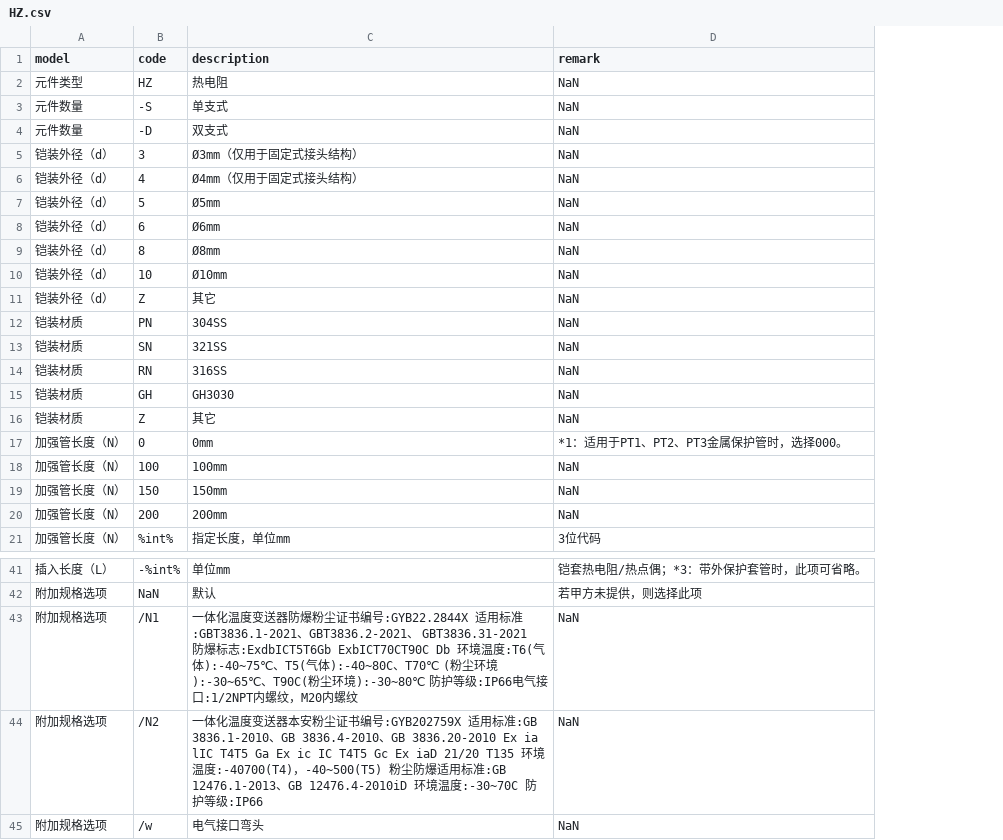
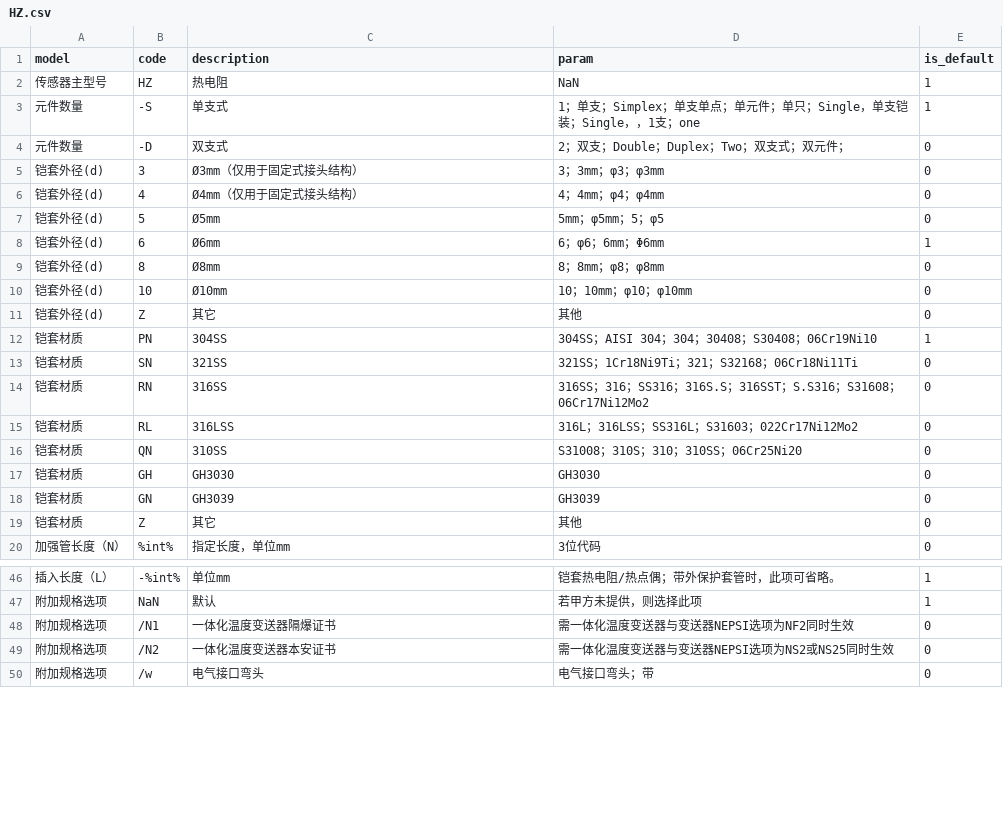
Before and after one commit to FiresJoeng/sensor_seg, a CSV file: libs/standard/sensor/HZ.csv, drawn as a sheet; only a part is shown, gaps mark what is left out; removed rows and columns are numbered as before the commit, all else as after; the diff covers the shown part only; the diff names each change by its address in the sheet, - before the commit and + after, or states it on an @@ line.

```diff
--- a/libs/standard/sensor/HZ.csv
+++ b/libs/standard/sensor/HZ.csv
-column D (remark), rows 2-16: all NaN; row 21: 3位代码; rows 41-45: 铠套热电阻/热点偶；*3：带外保护套管时，此项可省略。 | 若甲方未提供，则选择此项 | NaN | NaN | NaN
+column D (param), rows 2-14: NaN | 1；单支；Simplex；单支单点；单元件；单只；Single，单支铠装；Single，，1支；one | 2；双支；Double；Duplex；Two；双支式；双元件； | 3；3mm；φ3；φ3mm | 4；4mm；φ4；φ4mm | 5mm；φ5mm；5；φ5 | 6；φ6；6mm；Φ6mm | 8；8mm；φ8；φ8mm | 10；10mm；φ10；φ10mm | 其他 | 304SS；AISI 304；304；30408；S30408；06Cr19Ni10 | 321SS；1Cr18Ni9Ti；321；S32168；06Cr18Ni11Ti | 316SS；316；SS316；316S.S；316SST；S.S316；S31608；06Cr17Ni12Mo2; row 17: GH3030; rows 19-20: 其他 | 3位代码; rows 46-50: 铠套热电阻/热点偶；带外保护套管时，此项可省略。 | 若甲方未提供，则选择此项 | 需一体化温度变送器与变送器NEPSI选项为NF2同时生效 | 需一体化温度变送器与变送器NEPSI选项为NS2或NS25同时生效 | 电气接口弯头；带
+column E (is_default), rows 2-14: 1 | 1 | 0 | 0 | 0 | 0 | 1 | 0 | 0 | 0 | 1 | 0 | 0; row 17: 0; rows 19-20: 0 | 0; rows 46-50: 1 | 1 | 0 | 0 | 0
-A2 (model): 元件类型
+A2 (model): 传感器主型号
-A5:A11 (model): 铠装外径（d）
+A5:A11 (model): 铠套外径(d)
-A12:A14 (model): 铠装材质
+A12:A14 (model): 铠套材质
+row 15: 铠套材质 | RL | 316LSS | 316L；316LSS；SS316L；S31603；022Cr17Ni12Mo2 | 0
+row 16: 铠套材质 | QN | 310SS | S31008；310S；310；310SS；06Cr25Ni20 | 0
-A17 (model): 铠装材质
+A17 (model): 铠套材质
+row 18: 铠套材质 | GN | GH3039 | GH3039 | 0
-A19 (model): 铠装材质
+A19 (model): 铠套材质
-row 17: 加强管长度（N） | 0 | 0mm | *1：适用于PT1、PT2、PT3金属保护管时，选择000。
-row 18: 加强管长度（N） | 100 | 100mm | NaN
-row 19: 加强管长度（N） | 150 | 150mm | NaN
-row 20: 加强管长度（N） | 200 | 200mm | NaN
-C48 (description): …送器防爆粉尘证书编号:GYB22.2844X 适用标准:GBT3836.1-2021、GBT3836.2-2021、 GBT3836.31-2021 防爆标志:ExdbICT5T6Gb ExbICT70CT90C Db 环境温度:T6(气体):-40~75℃、T5(气体):-40~80C、T70℃ (粉尘环境):-30~65℃、T90C(粉尘环境):-30~80℃ 防护等级:IP66电气接口:1/2NPT内螺纹，M20内螺纹
+C48 (description): …送器隔爆证书
-C49 (description): …本安粉尘证书编号:GYB202759X 适用标准:GB 3836.1-2010、GB 3836.4-2010、GB 3836.20-2010 Ex ia lIC T4T5 Ga Ex ic IC T4T5 Gc Ex iaD 21/20 T135 环境温度:-40700(T4)，-40~500(T5) 粉尘防爆适用标准:GB 12476.1-2013、GB 12476.4-2010iD 环境温度:-30~70C 防护等级:IP66
+C49 (description): …本安证书
```
Also changed, not shown: 6 added rows and 2 edited cells elsewhere in this file, libs/standard/sensor/HR.csv, libs/standard/tg/TG_1.csv, 10 other files.
